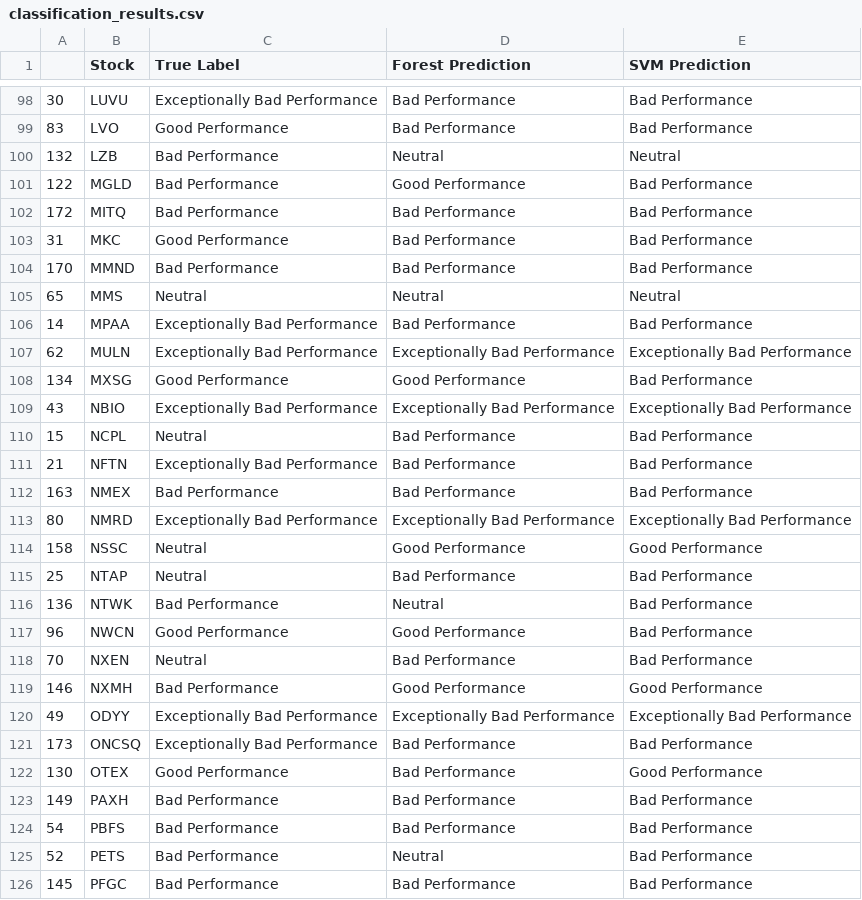
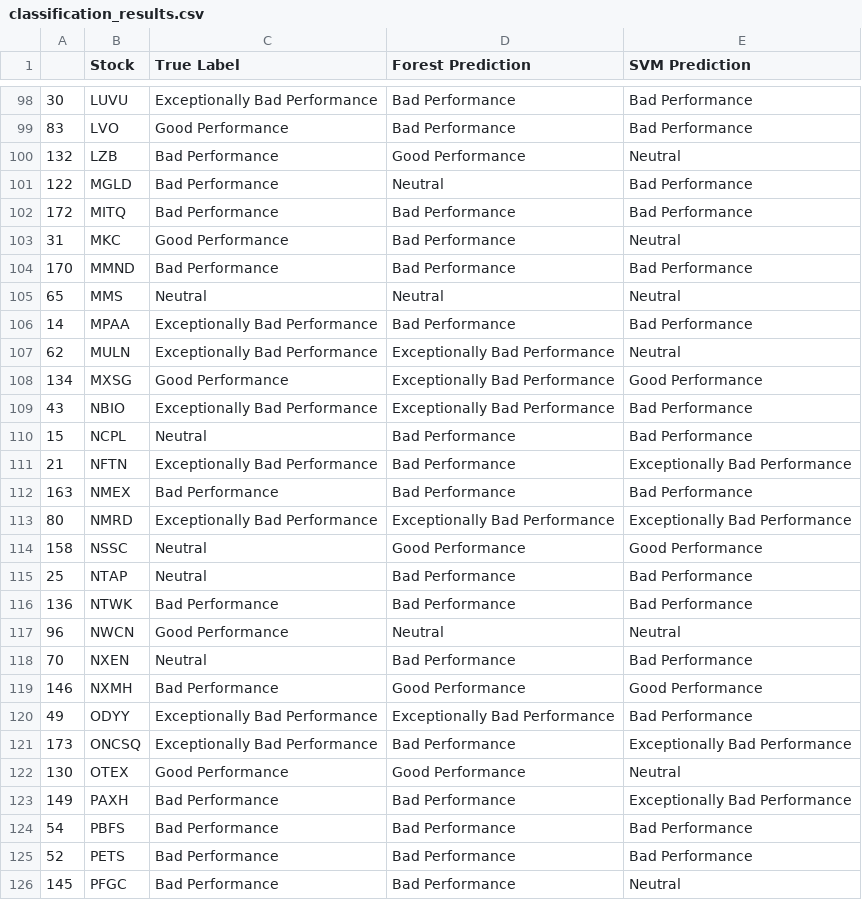
Before and after one commit to murphv/CMPT-459-Project, a CSV file: output/classification_results.csv, drawn as a sheet; only a part is shown, gaps mark what is left out; the diff covers the shown part only.

```diff
--- a/output/classification_results.csv
+++ b/output/classification_results.csv
@@ -99,6 +99,6 @@
 83,LVO,Good Performance,Bad Performance,Bad Performance
-132,LZB,Bad Performance,Neutral,Neutral
-122,MGLD,Bad Performance,Good Performance,Bad Performance
+132,LZB,Bad Performance,Good Performance,Neutral
+122,MGLD,Bad Performance,Neutral,Bad Performance
 172,MITQ,Bad Performance,Bad Performance,Bad Performance
-31,MKC,Good Performance,Bad Performance,Bad Performance
+31,MKC,Good Performance,Bad Performance,Neutral
 170,MMND,Bad Performance,Bad Performance,Bad Performance
@@ -106,7 +106,7 @@
 14,MPAA,Exceptionally Bad Performance,Bad Performance,Bad Performance
-62,MULN,Exceptionally Bad Performance,Exceptionally Bad Performance,Exceptionally Bad Performance
-134,MXSG,Good Performance,Good Performance,Bad Performance
-43,NBIO,Exceptionally Bad Performance,Exceptionally Bad Performance,Exceptionally Bad Performance
+62,MULN,Exceptionally Bad Performance,Exceptionally Bad Performance,Neutral
+134,MXSG,Good Performance,Exceptionally Bad Performance,Good Performance
+43,NBIO,Exceptionally Bad Performance,Exceptionally Bad Performance,Bad Performance
 15,NCPL,Neutral,Bad Performance,Bad Performance
-21,NFTN,Exceptionally Bad Performance,Bad Performance,Bad Performance
+21,NFTN,Exceptionally Bad Performance,Bad Performance,Exceptionally Bad Performance
 163,NMEX,Bad Performance,Bad Performance,Bad Performance
@@ -115,12 +115,12 @@
 25,NTAP,Neutral,Bad Performance,Bad Performance
-136,NTWK,Bad Performance,Neutral,Bad Performance
-96,NWCN,Good Performance,Good Performance,Bad Performance
+136,NTWK,Bad Performance,Bad Performance,Bad Performance
+96,NWCN,Good Performance,Neutral,Neutral
 70,NXEN,Neutral,Bad Performance,Bad Performance
 146,NXMH,Bad Performance,Good Performance,Good Performance
-49,ODYY,Exceptionally Bad Performance,Exceptionally Bad Performance,Exceptionally Bad Performance
-173,ONCSQ,Exceptionally Bad Performance,Bad Performance,Bad Performance
-130,OTEX,Good Performance,Bad Performance,Good Performance
-149,PAXH,Bad Performance,Bad Performance,Bad Performance
+49,ODYY,Exceptionally Bad Performance,Exceptionally Bad Performance,Bad Performance
+173,ONCSQ,Exceptionally Bad Performance,Bad Performance,Exceptionally Bad Performance
+130,OTEX,Good Performance,Good Performance,Neutral
+149,PAXH,Bad Performance,Bad Performance,Exceptionally Bad Performance
 54,PBFS,Bad Performance,Bad Performance,Bad Performance
-52,PETS,Bad Performance,Neutral,Bad Performance
-145,PFGC,Bad Performance,Bad Performance,Bad Performance
+52,PETS,Bad Performance,Bad Performance,Bad Performance
+145,PFGC,Bad Performance,Bad Performance,Neutral
```
Also changed, not shown: 50 edited cells elsewhere in this file, output/regression_results.csv, 11 other files.
